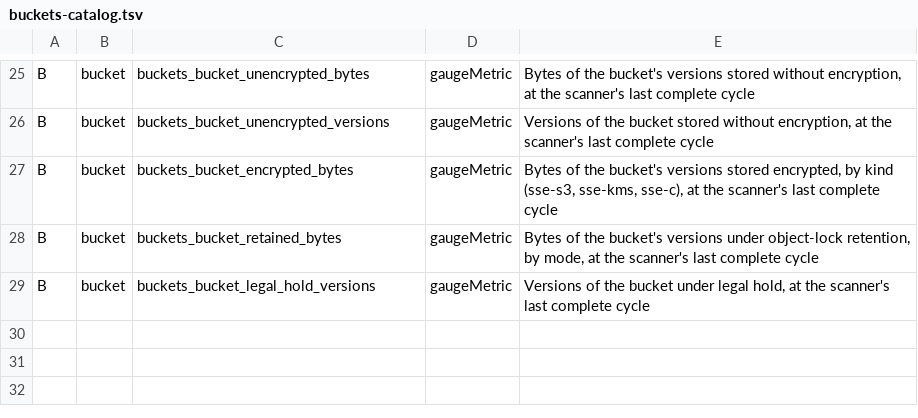
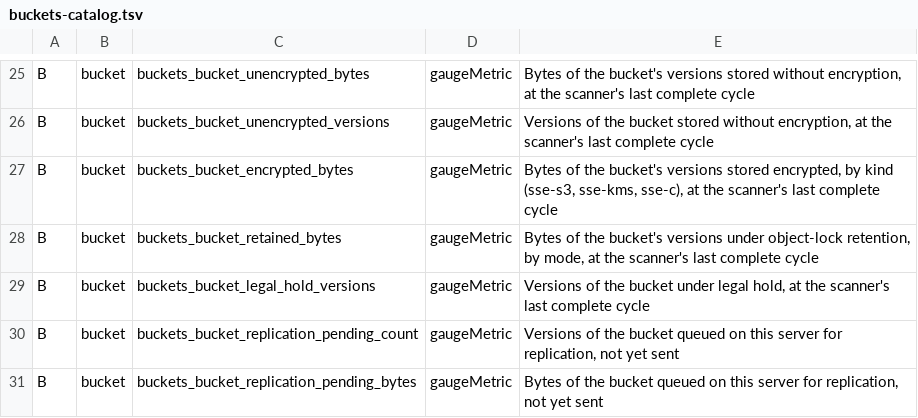
Before and after one commit to StorScale/buckets, a TSV file: src/metrics/buckets-catalog.tsv, drawn as a sheet; only a part is shown, gaps mark what is left out; the diff names each change by its address in the sheet, - before the commit and + after, or states it on an @@ line.

```diff
--- a/src/metrics/buckets-catalog.tsv
+++ b/src/metrics/buckets-catalog.tsv
+row 30: B | bucket | buckets_bucket_replication_pending_count | gaugeMetric | Versions of the bucket queued on this server for replication, not yet sent
+row 31: B | bucket | buckets_bucket_replication_pending_bytes | gaugeMetric | Bytes of the bucket queued on this server for replication, not yet sent
```
Also changed, not shown: 43 other files.
